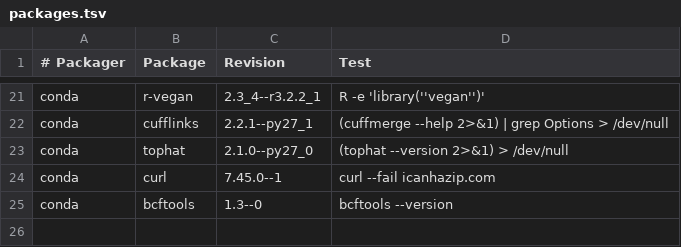
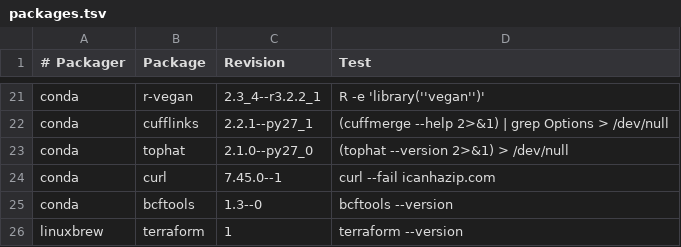
Before and after one commit to mulled/mulled.github.io, a TSV file: packages.tsv, drawn as a sheet; only a part is shown, gaps mark what is left out.

Commit message:
Add Terraform

```diff
--- a/packages.tsv
+++ b/packages.tsv
@@ -25 +25,2 @@ conda	curl	7.45.0--1	curl --fail icanhazip.com
 conda	bcftools	1.3--0	bcftools --version
+linuxbrew	terraform	1	terraform --version
```
